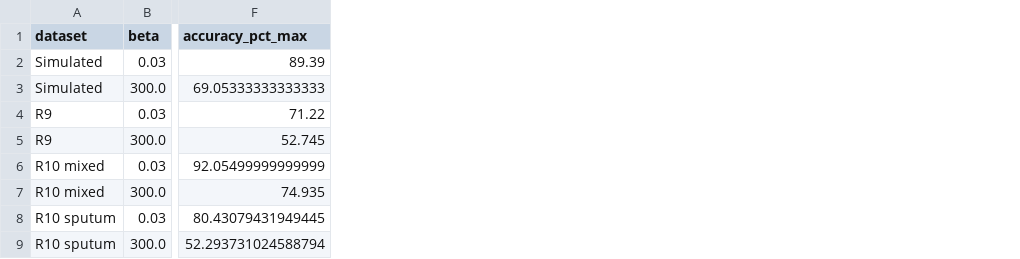
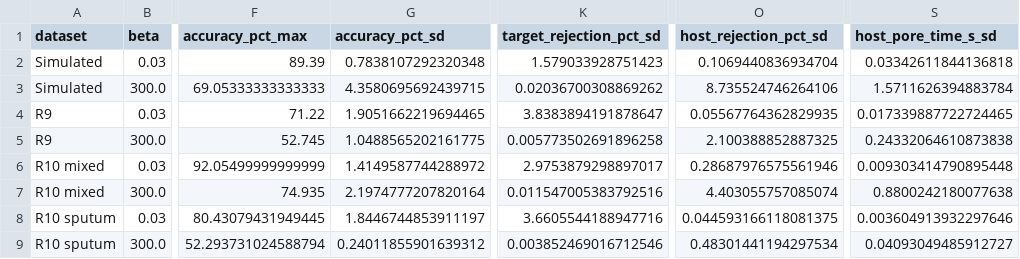
Before and after one commit to Chenshanming-repo/PoreLoom, a CSV file: paper/figure_data/beta_endpoints.csv, drawn as a sheet; only a part is shown, gaps mark what is left out; the diff names each change by its address in the sheet, - before the commit and + after, or states it on an @@ line.

Commit message:
update source data

```diff
--- a/paper/figure_data/beta_endpoints.csv
+++ b/paper/figure_data/beta_endpoints.csv
+column G (accuracy_pct_sd), rows 2-9: 0.7838107292320348 | 4.3580695692439715 | 1.9051662219694465 | 1.0488565202161775 | 1.4149587744288972 | 2.1974777207820164 | 1.8446744853911197 | 0.24011855901639312
+column K (target_rejection_pct_sd), rows 2-9: 1.579033928751423 | 0.02036700308869262 | 3.8383894191878647 | 0.005773502691896258 | 2.9753879298897017 | 0.011547005383792516 | 3.6605544188947716 | 0.003852469016712546
+column O (host_rejection_pct_sd), rows 2-9: 0.1069440836934704 | 8.735524746264106 | 0.05567764362829935 | 2.100388852887325 | 0.28687976575561946 | 4.403055757085074 | 0.044593166118081375 | 0.48301441194297534
+column S (host_pore_time_s_sd), rows 2-9: 0.03342611844136818 | 1.5711626394883784 | 0.017339887722724465 | 0.24332064610873838 | 0.009303414790895448 | 0.8800242180077638 | 0.003604913932297646 | 0.04093049485912727
```
Also changed, not shown: paper/figure_data/budget.csv, 49 other files.
